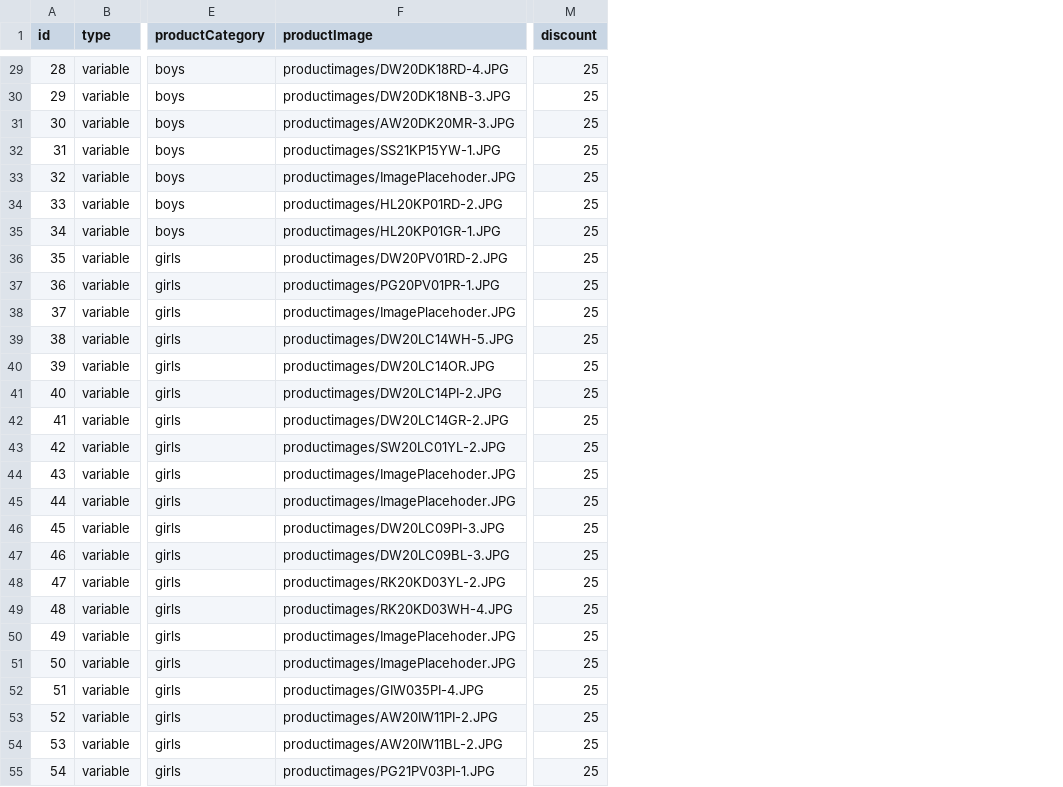
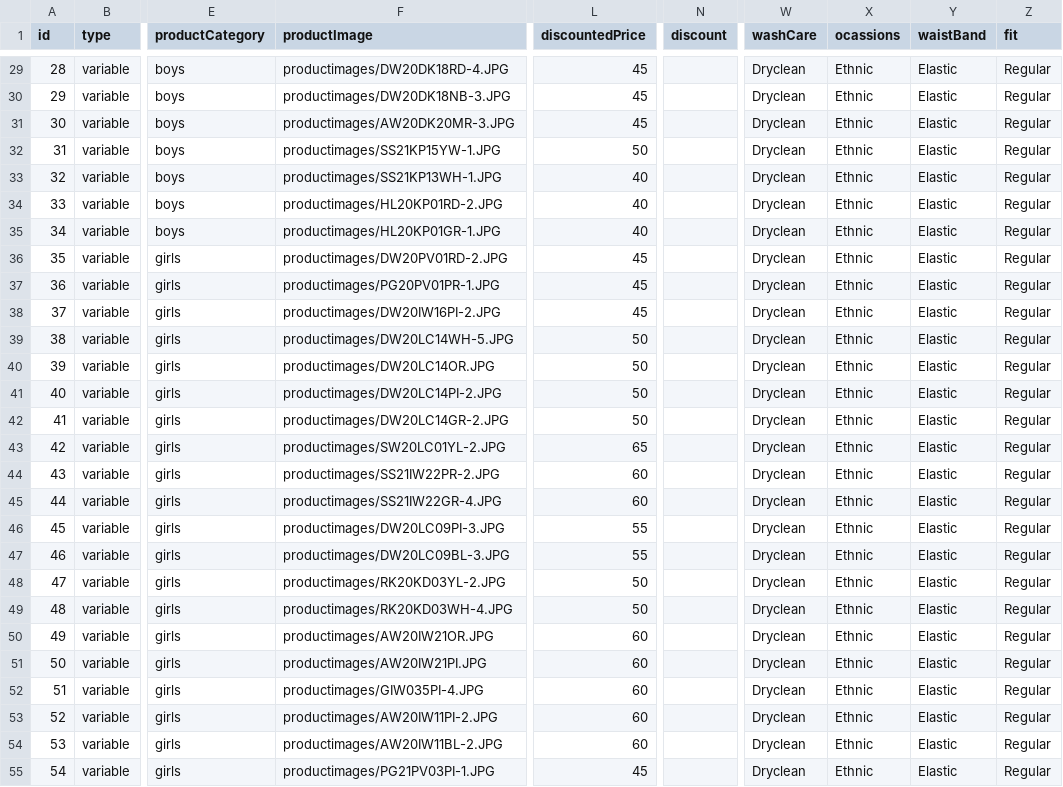
Before and after one commit to vish448/bnbca, a CSV file: src/content/products/products.csv, drawn as a sheet; only a part is shown, gaps mark what is left out; addresses are those after the commit; the diff covers the shown part only; the diff names each change by its address in the sheet, - before the commit and + after, or states it on an @@ line.

```diff
--- a/src/content/products/products.csv
+++ b/src/content/products/products.csv
+column L (discountedPrice), rows 29-55: 45 | 45 | 45 | 50 | 40 | 40 | 40 | 45 | 45 | 45 | 50 | 50 | 50 | 50 | 65 | 60 | 60 | 55 | 55 | 50 | 50 | 60 | 60 | 60 | 60 | 60 | 45
+column W (washCare), rows 29-55: all Dryclean
+column X (ocassions), rows 29-55: all Ethnic
+column Y (waistBand), rows 29-55: all Elastic
+column Z (fit), rows 29-55: all Regular
-N29:N55 (discount): 25
+N29:N55 (discount): (empty)
-F33 (productImage): productimages/ImagePlacehoder.JPG
+F33 (productImage): productimages/SS21KP13WH-1.JPG
-F38 (productImage): productimages/ImagePlacehoder.JPG
+F38 (productImage): productimages/DW20IW16PI-2.JPG
-F44 (productImage): productimages/ImagePlacehoder.JPG
+F44 (productImage): productimages/SS21IW22PR-2.JPG
-F45 (productImage): productimages/ImagePlacehoder.JPG
+F45 (productImage): productimages/SS21IW22GR-4.JPG
-F50 (productImage): productimages/ImagePlacehoder.JPG
+F50 (productImage): productimages/AW20IW21OR.JPG
-F51 (productImage): productimages/ImagePlacehoder.JPG
+F51 (productImage): productimages/AW20IW21PI.JPG
```
Also changed, not shown: 61 edited cells elsewhere in this file, 36 other files.
